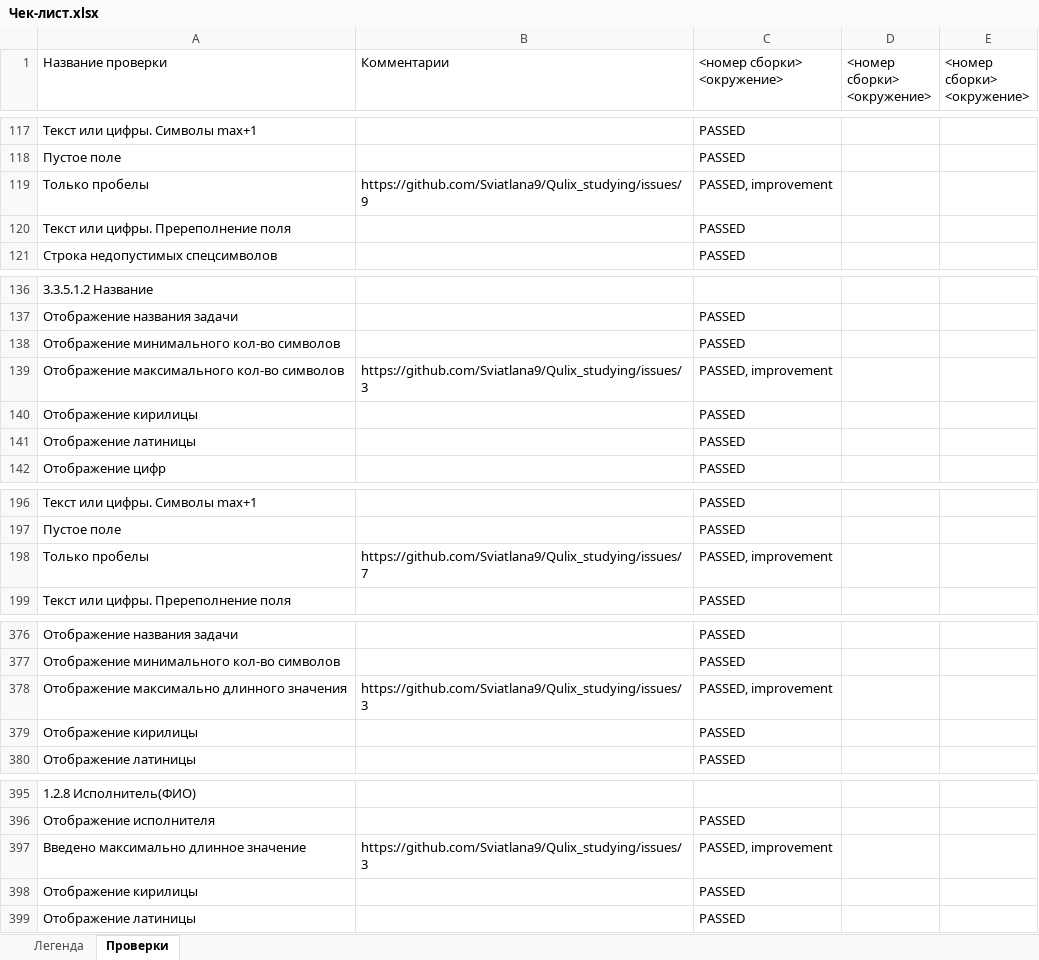
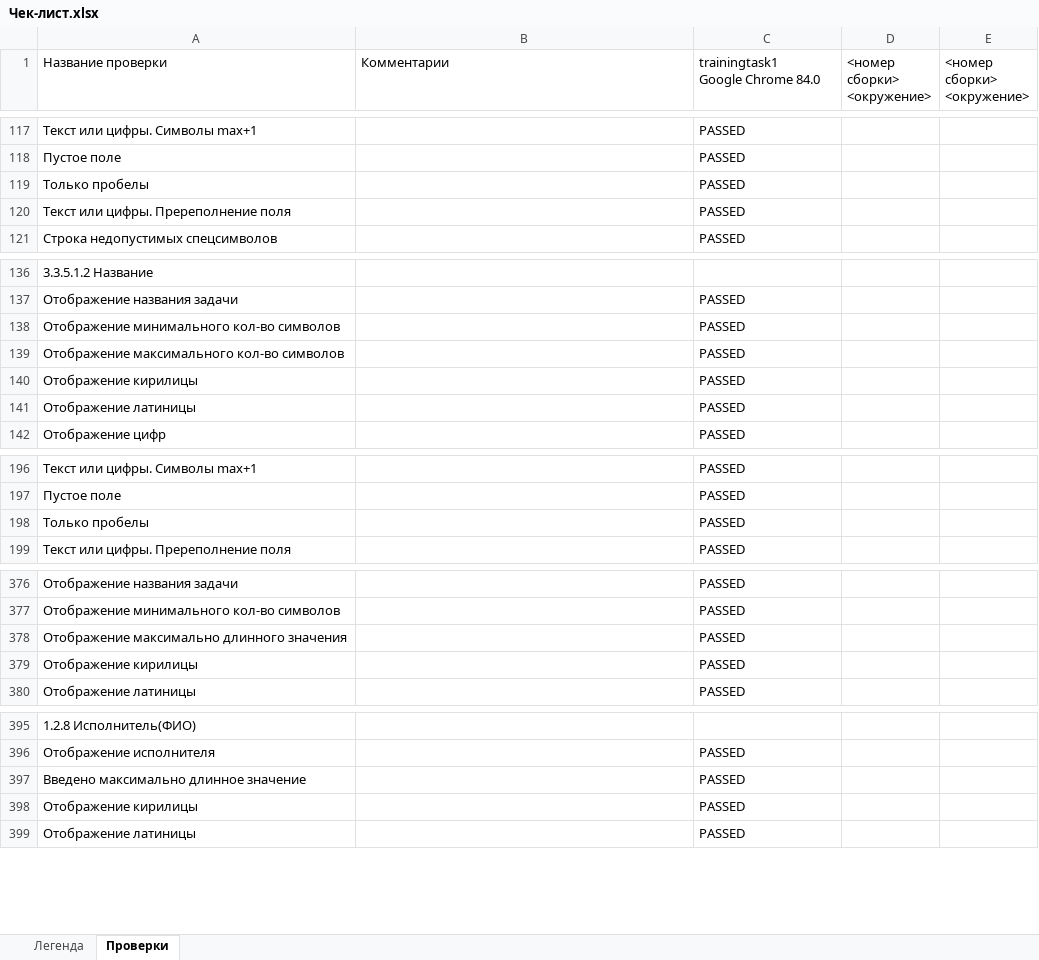
Before and after one commit to Svkarpova/Qulix_studying, an Excel workbook: Чек-лист.xlsx, sheet Проверки, drawn as a sheet; only a part is shown, gaps mark what is left out; values as stored, in another font and other column widths than the file's, no cell formats; ↵ is a line break in a cell; the diff covers the shown part only; the diff names each change by its address in the sheet, - before the commit and + after, or states it on an @@ line.

```diff
--- a/Чек-лист.xlsx (sheet Проверки)
+++ b/Чек-лист.xlsx (sheet Проверки)
-C1: <номер сборки> ↵ <окружение>
+C1: trainingtask1 ↵ Google Chrome 84.0
-B119 (Комментарии): https://github.com/Sviatlana9/Qulix_studying/issues/9
+B119 (Комментарии): (empty)
-C119 (trainingtask1 Google Chrome 84.0): PASSED, improvement
+C119 (trainingtask1 Google Chrome 84.0): PASSED
-B139 (Комментарии): https://github.com/Sviatlana9/Qulix_studying/issues/3
+B139 (Комментарии): (empty)
-C139 (trainingtask1 Google Chrome 84.0): PASSED, improvement
+C139 (trainingtask1 Google Chrome 84.0): PASSED
-B198 (Комментарии): https://github.com/Sviatlana9/Qulix_studying/issues/7
+B198 (Комментарии): (empty)
-C198 (trainingtask1 Google Chrome 84.0): PASSED, improvement
+C198 (trainingtask1 Google Chrome 84.0): PASSED
-B378 (Комментарии): https://github.com/Sviatlana9/Qulix_studying/issues/3
+B378 (Комментарии): (empty)
-C378 (trainingtask1 Google Chrome 84.0): PASSED, improvement
+C378 (trainingtask1 Google Chrome 84.0): PASSED
-B397 (Комментарии): https://github.com/Sviatlana9/Qulix_studying/issues/3
+B397 (Комментарии): (empty)
-C397 (trainingtask1 Google Chrome 84.0): PASSED, improvement
+C397 (trainingtask1 Google Chrome 84.0): PASSED
```
Also changed, not shown: 37 edited cells elsewhere in this sheet, cell formats.
